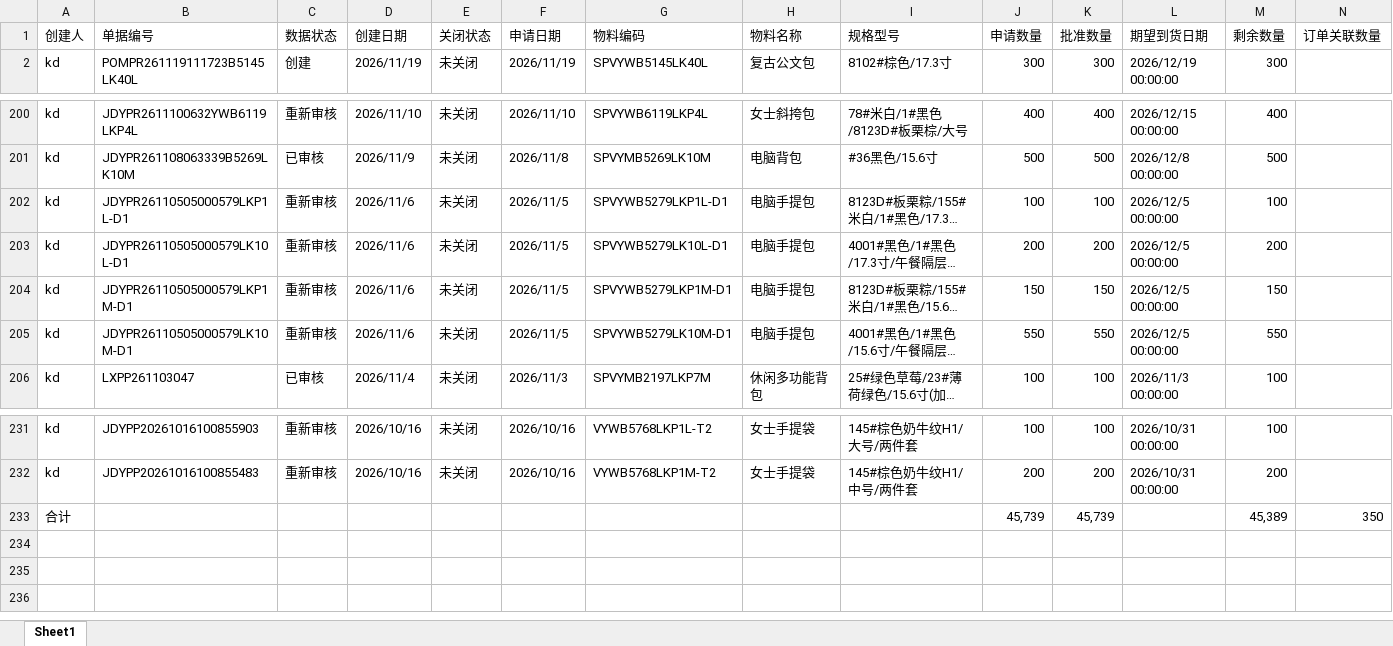
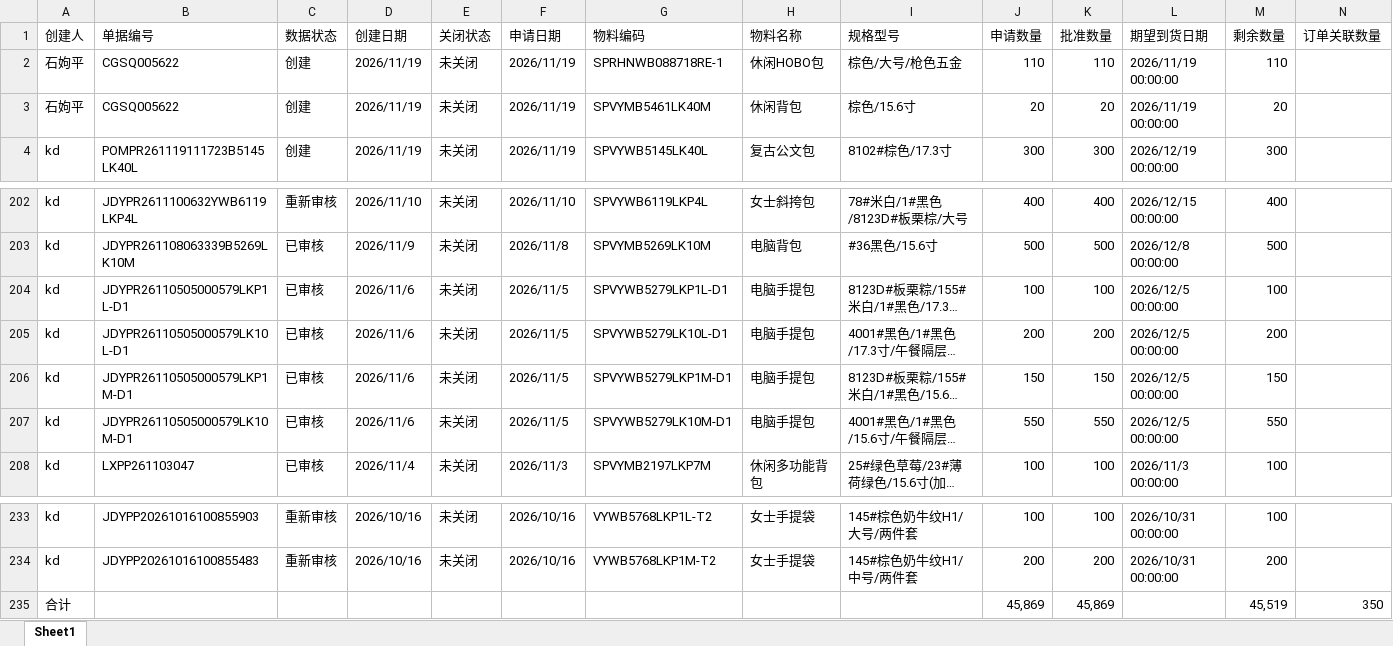
Before and after one commit to yikeqingsongguo/HY.supply-chain-management, an Excel workbook: src/otd_apply.xlsx, sheet Sheet1, drawn as a sheet; only a part is shown, gaps mark what is left out; long unchanged cells end in …; values as stored, in another font and other column widths than the file's, no borders; removed rows and columns are numbered as before the commit, all else as after; rows hold the shown columns only; the diff names each change by its address in the sheet, - before the commit and + after, or states it on an @@ line.

```diff
--- a/src/otd_apply.xlsx (sheet Sheet1)
+++ b/src/otd_apply.xlsx (sheet Sheet1)
+row 2: 石姁平 | CGSQ005622 | 创建 | 2026/11/19 | 未关闭 | 2026/11/19 | SPRHNWB088718RE-1 | 休闲HOBO包 | 棕色/大号/枪色五金 | 110 | 110 | 2026/11/19 00:00:00 | 110
+row 3: 石姁平 | CGSQ005622 | 创建 | 2026/11/19 | 未关闭 | 2026/11/19 | SPVYMB5461LK40M | 休闲背包 | 棕色/15.6寸 | 20 | 20 | 2026/11/19 00:00:00 | 20
-C204:C207 (数据状态): 重新审核
+C204:C207 (数据状态): 已审核
-row 233: 合计 |  |  |  |  |  |  |  |  | 45,739 | 45,739 |  | 45,389 | 350
+row 235: 合计 |  |  |  |  |  |  |  |  | 45,869 | 45,869 |  | 45,519 | 350
```
Also changed, not shown: src/otd_recv.xlsx, src/采购订单.xlsx, 6 other files.
